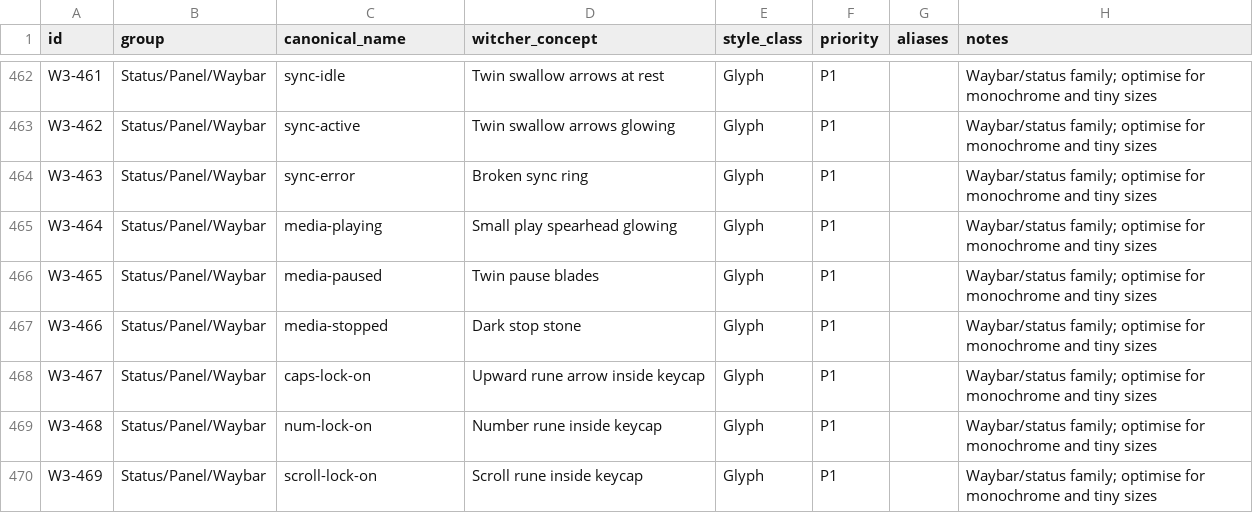
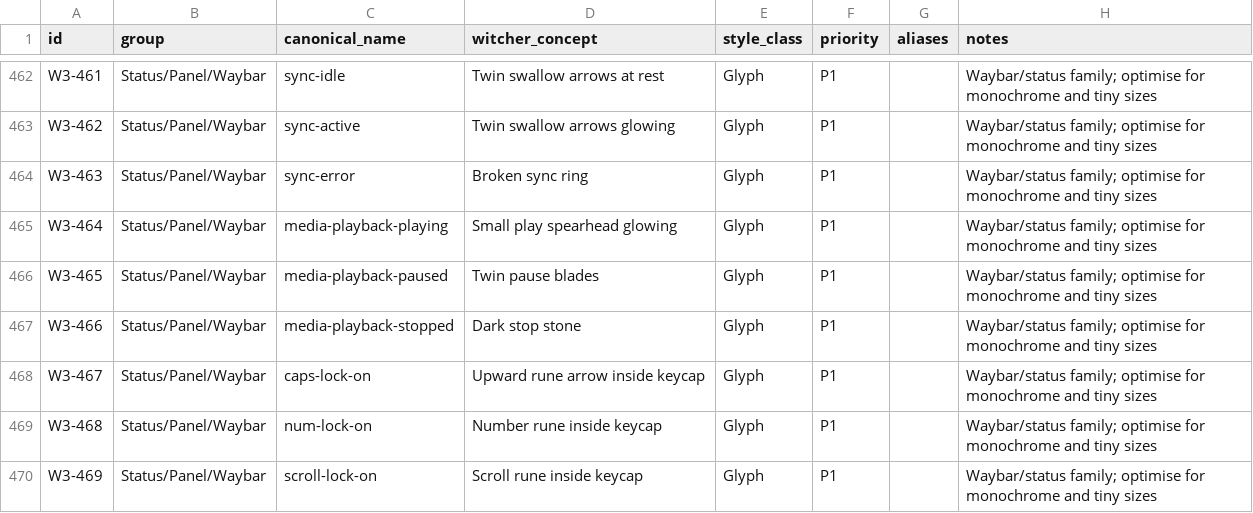
Before and after one commit to Delcado19/witcher3-hyde-theme, a CSV file: design/icons/matrix/witcher-icon-matrix-v1.csv, drawn as a sheet; only a part is shown, gaps mark what is left out.

```diff
--- a/design/icons/matrix/witcher-icon-matrix-v1.csv
+++ b/design/icons/matrix/witcher-icon-matrix-v1.csv
@@ -464,5 +464,5 @@ W3-462,Status/Panel/Waybar,sync-active,Twin swallow arrows glowing,Glyph,P1,,Way
 W3-463,Status/Panel/Waybar,sync-error,Broken sync ring,Glyph,P1,,Waybar/status family; optimise for monochrome and tiny sizes
-W3-464,Status/Panel/Waybar,media-playing,Small play spearhead glowing,Glyph,P1,,Waybar/status family; optimise for monochrome and tiny sizes
-W3-465,Status/Panel/Waybar,media-paused,Twin pause blades,Glyph,P1,,Waybar/status family; optimise for monochrome and tiny sizes
-W3-466,Status/Panel/Waybar,media-stopped,Dark stop stone,Glyph,P1,,Waybar/status family; optimise for monochrome and tiny sizes
+W3-464,Status/Panel/Waybar,media-playback-playing,Small play spearhead glowing,Glyph,P1,,Waybar/status family; optimise for monochrome and tiny sizes
+W3-465,Status/Panel/Waybar,media-playback-paused,Twin pause blades,Glyph,P1,,Waybar/status family; optimise for monochrome and tiny sizes
+W3-466,Status/Panel/Waybar,media-playback-stopped,Dark stop stone,Glyph,P1,,Waybar/status family; optimise for monochrome and tiny sizes
 W3-467,Status/Panel/Waybar,caps-lock-on,Upward rune arrow inside keycap,Glyph,P1,,Waybar/status family; optimise for monochrome and tiny sizes
```
Also changed, not shown: design/icons/standards/project-extension-review.csv, 2 other files.
